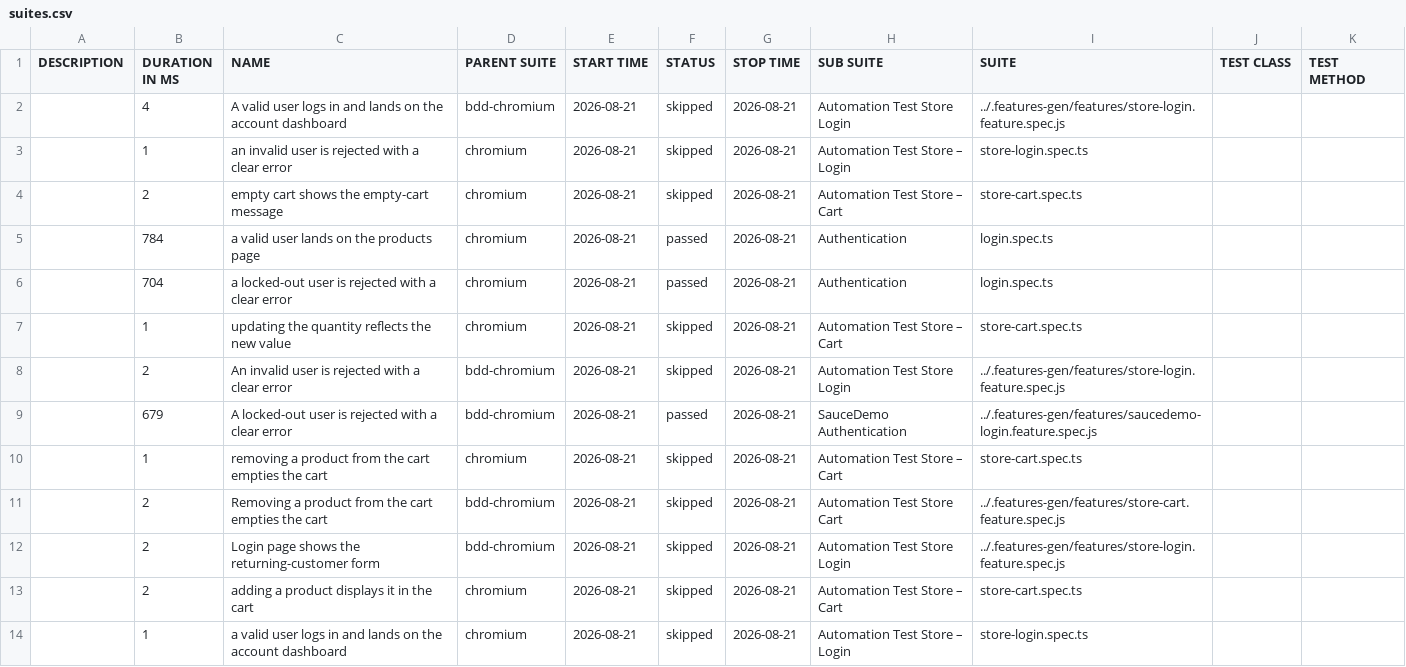
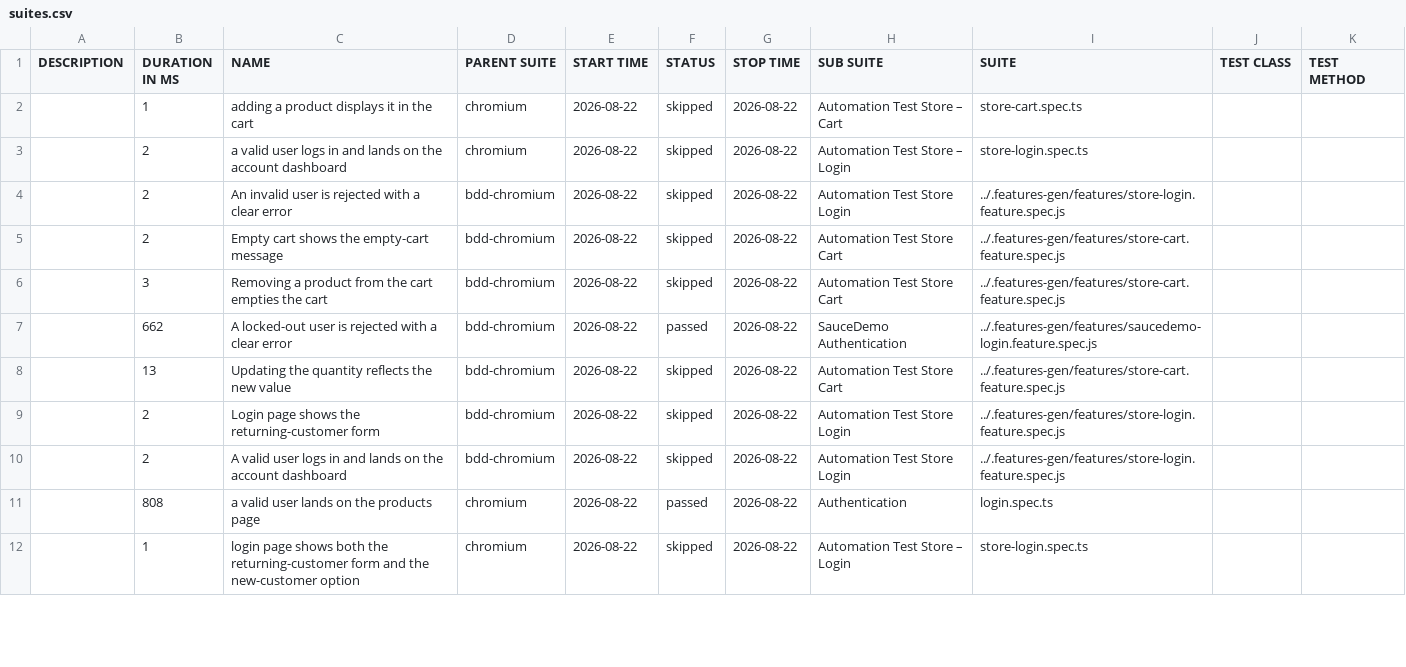
Before and after one commit to Cacheater/playwright-e2e-framework, a CSV file: data/suites.csv, drawn as a sheet; only a part is shown; the diff covers the shown part only.

```diff
--- a/data/suites.csv
+++ b/data/suites.csv
@@ -1,14 +1,12 @@
 "DESCRIPTION","DURATION IN MS","NAME","PARENT SUITE","START TIME","STATUS","STOP TIME","SUB SUITE","SUITE","TEST CLASS","TEST METHOD"
-"","4","A valid user logs in and lands on the account dashboard","bdd-chromium","2026-08-21","skipped","2026-08-21","Automation Test Store Login","../.features-gen/features/store-login.feature.spec.js","",""
-"","1","an invalid user is rejected with a clear error","chromium","2026-08-21","skipped","2026-08-21","Automation Test Store – Login","store-login.spec.ts","",""
-"","2","empty cart shows the empty-cart message","chromium","2026-08-21","skipped","2026-08-21","Automation Test Store – Cart","store-cart.spec.ts","",""
-"","784","a valid user lands on the products page","chromium","2026-08-21","passed","2026-08-21","Authentication","login.spec.ts","",""
-"","704","a locked-out user is rejected with a clear error","chromium","2026-08-21","passed","2026-08-21","Authentication","login.spec.ts","",""
-"","1","updating the quantity reflects the new value","chromium","2026-08-21","skipped","2026-08-21","Automation Test Store – Cart","store-cart.spec.ts","",""
-"","2","An invalid user is rejected with a clear error","bdd-chromium","2026-08-21","skipped","2026-08-21","Automation Test Store Login","../.features-gen/features/store-login.feature.spec.js","",""
-"","679","A locked-out user is rejected with a clear error","bdd-chromium","2026-08-21","passed","2026-08-21","SauceDemo Authentication","../.features-gen/features/saucedemo-login.feature.spec.js","",""
-"","1","removing a product from the cart empties the cart","chromium","2026-08-21","skipped","2026-08-21","Automation Test Store – Cart","store-cart.spec.ts","",""
-"","2","Removing a product from the cart empties the cart","bdd-chromium","2026-08-21","skipped","2026-08-21","Automation Test Store Cart","../.features-gen/features/store-cart.feature.spec.js","",""
-"","2","Login page shows the returning-customer form","bdd-chromium","2026-08-21","skipped","2026-08-21","Automation Test Store Login","../.features-gen/features/store-login.feature.spec.js","",""
-"","2","adding a product displays it in the cart","chromium","2026-08-21","skipped","2026-08-21","Automation Test Store – Cart","store-cart.spec.ts","",""
-"","1","a valid user logs in and lands on the account dashboard","chromium","2026-08-21","skipped","2026-08-21","Automation Test Store – Login","store-login.spec.ts","",""
+"","1","adding a product displays it in the cart","chromium","2026-08-22","skipped","2026-08-22","Automation Test Store – Cart","store-cart.spec.ts","",""
+"","2","a valid user logs in and lands on the account dashboard","chromium","2026-08-22","skipped","2026-08-22","Automation Test Store – Login","store-login.spec.ts","",""
+"","2","An invalid user is rejected with a clear error","bdd-chromium","2026-08-22","skipped","2026-08-22","Automation Test Store Login","../.features-gen/features/store-login.feature.spec.js","",""
+"","2","Empty cart shows the empty-cart message","bdd-chromium","2026-08-22","skipped","2026-08-22","Automation Test Store Cart","../.features-gen/features/store-cart.feature.spec.js","",""
+"","3","Removing a product from the cart empties the cart","bdd-chromium","2026-08-22","skipped","2026-08-22","Automation Test Store Cart","../.features-gen/features/store-cart.feature.spec.js","",""
+"","662","A locked-out user is rejected with a clear error","bdd-chromium","2026-08-22","passed","2026-08-22","SauceDemo Authentication","../.features-gen/features/saucedemo-login.feature.spec.js","",""
+"","13","Updating the quantity reflects the new value","bdd-chromium","2026-08-22","skipped","2026-08-22","Automation Test Store Cart","../.features-gen/features/store-cart.feature.spec.js","",""
+"","2","Login page shows the returning-customer form","bdd-chromium","2026-08-22","skipped","2026-08-22","Automation Test Store Login","../.features-gen/features/store-login.feature.spec.js","",""
+"","2","A valid user logs in and lands on the account dashboard","bdd-chromium","2026-08-22","skipped","2026-08-22","Automation Test Store Login","../.features-gen/features/store-login.feature.spec.js","",""
+"","808","a valid user lands on the products page","chromium","2026-08-22","passed","2026-08-22","Authentication","login.spec.ts","",""
+"","1","login page shows both the returning-customer form and the new-customer option","chromium","2026-08-22","skipped","2026-08-22","Automation Test Store – Login","store-login.spec.ts","",""
```
Also changed, not shown: 3 added rows, 1 removed row and 16 edited cells elsewhere in this file, 50 other files.
